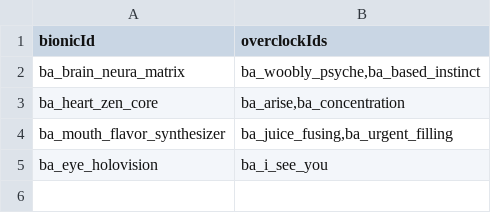
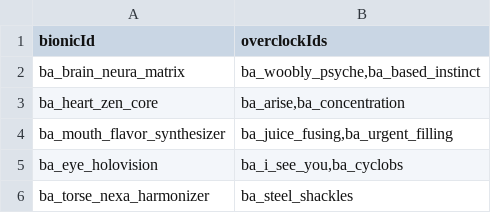
Before and after one commit to CosmicFishi/Bionic-Alteration, a CSV file: data/bionic/overclocking_bionic_data.csv, drawn as a sheet.

```diff
--- a/data/bionic/overclocking_bionic_data.csv
+++ b/data/bionic/overclocking_bionic_data.csv
@@ -4,2 +4,3 @@ ba_heart_zen_core,"ba_arise,ba_concentration"
 ba_mouth_flavor_synthesizer,"ba_juice_fusing,ba_urgent_filling"
-ba_eye_holovision,ba_i_see_you
+ba_eye_holovision,"ba_i_see_you,ba_cyclobs"
+ba_torse_nexa_harmonizer,ba_steel_shackles
```
Also changed, not shown: data/bionic/overclock_data.csv, data/campaign/special_items.csv, 12 other files.
